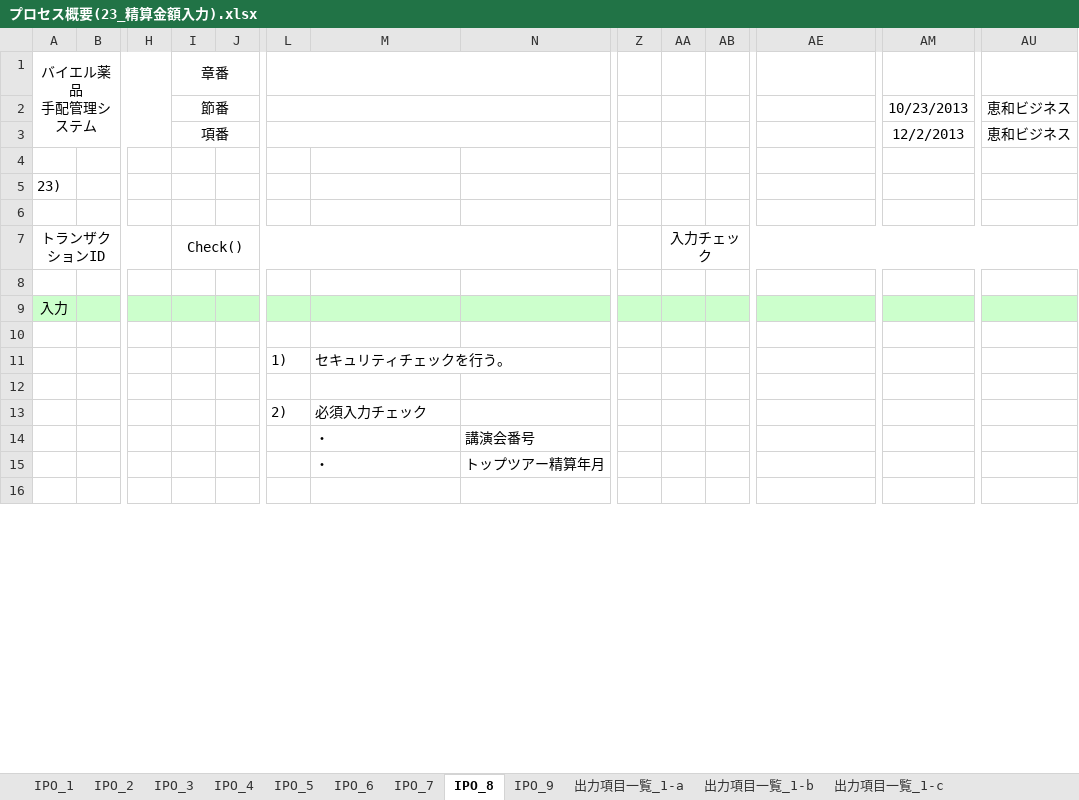
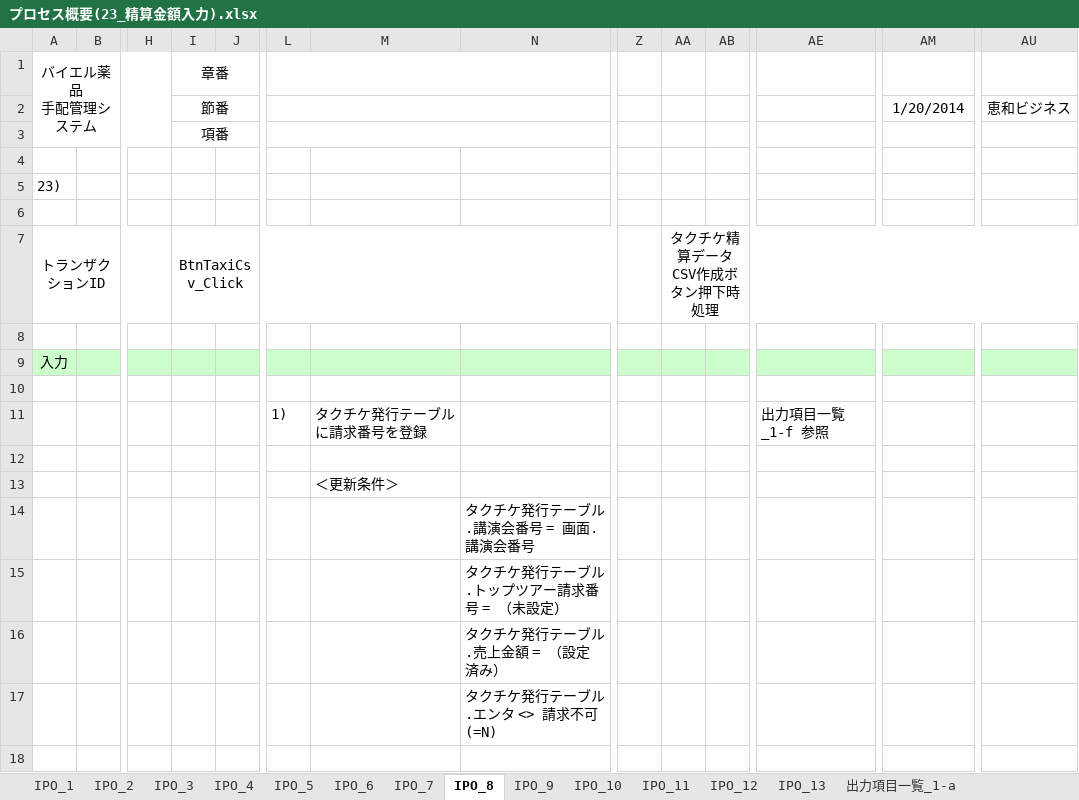
Before and after one commit to MakoYamada/pj_monolith, an Excel workbook: 20 開発資料/03.詳細設計/プロセス概要(23_精算金額入力).xlsx, sheet IPO_8, drawn as a sheet; only a part is shown, gaps mark what is left out; values as stored, in another font and other column widths than the file's, no borders; charts and pictures not drawn; removed rows and columns are numbered as before the commit, all else as after; rows hold the shown columns only; the diff covers the shown part only; the diff names each change by its address in the sheet, - before the commit and + after, or states it on an @@ line.

```diff
--- a/20 開発資料/03.詳細設計/プロセス概要(23_精算金額入力).xlsx (sheet IPO_8)
+++ b/20 開発資料/03.詳細設計/プロセス概要(23_精算金額入力).xlsx (sheet IPO_8)
+sheet tab: IPO_10
+sheet tab: IPO_11
+sheet tab: IPO_12
+sheet tab: IPO_13
-AM2: 10/23/2013
+AM2: 1/20/2014
-AM3: 12/2/2013
+AM3: (empty)
-AU3: 恵和ビジネス
+AU3: (empty)
-I7: Check()
+I7: BtnTaxiCsv_Click
-AA7: 入力チェック
+AA7: タクチケ精算データCSV作成ボタン押下時処理
-row 11:  |  |  |  |  | 1) | セキュリティチェックを行う。
+row 11:  |  |  |  |  | 1) | タクチケ発行テーブルに請求番号を登録 |  |  |  |  | 出力項目一覧_1-f 参照
-row 13:  |  |  |  |  | 2) | 必須入力チェック
-row 14:  |  |  |  |  |  | ・ | 講演会番号
-row 15:  |  |  |  |  |  | ・ | トップツアー精算年月
+row 13:  |  |  |  |  |  | ＜更新条件＞
+row 14:  |  |  |  |  |  |  | タクチケ発行テーブル.講演会番号 = 画面.講演会番号
+row 15:  |  |  |  |  |  |  | タクチケ発行テーブル.トップツアー請求番号 = （未設定）
+row 16:  |  |  |  |  |  |  | タクチケ発行テーブル.売上金額 = （設定済み）
+row 17:  |  |  |  |  |  |  | タクチケ発行テーブル.エンタ <> 請求不可(=N)
```
Also changed, not shown: 16 added rows, 9 removed rows and 12 edited cells elsewhere in this sheet, sheet 出力項目一覧_1-a, sheet IPO_7, sheet IPO_3, sheet IPO_4, sheet IPO_9, sheet IPO_5, 5 more sheets, other sheet tabs, charts or pictures.
